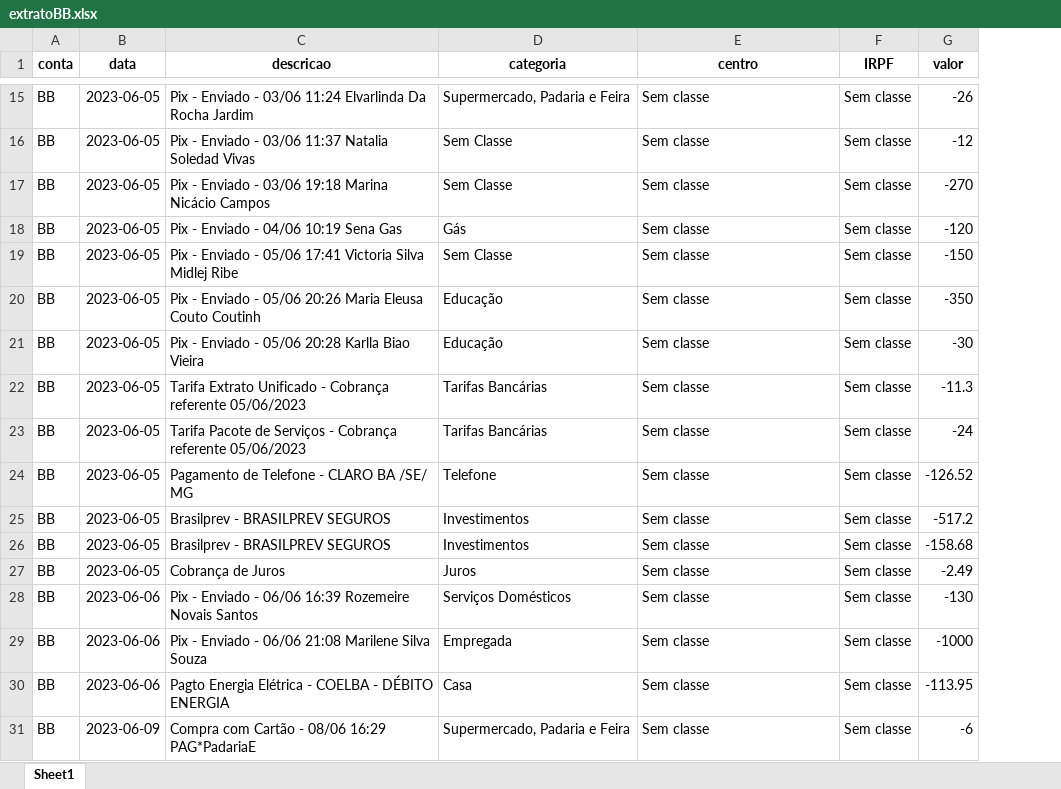
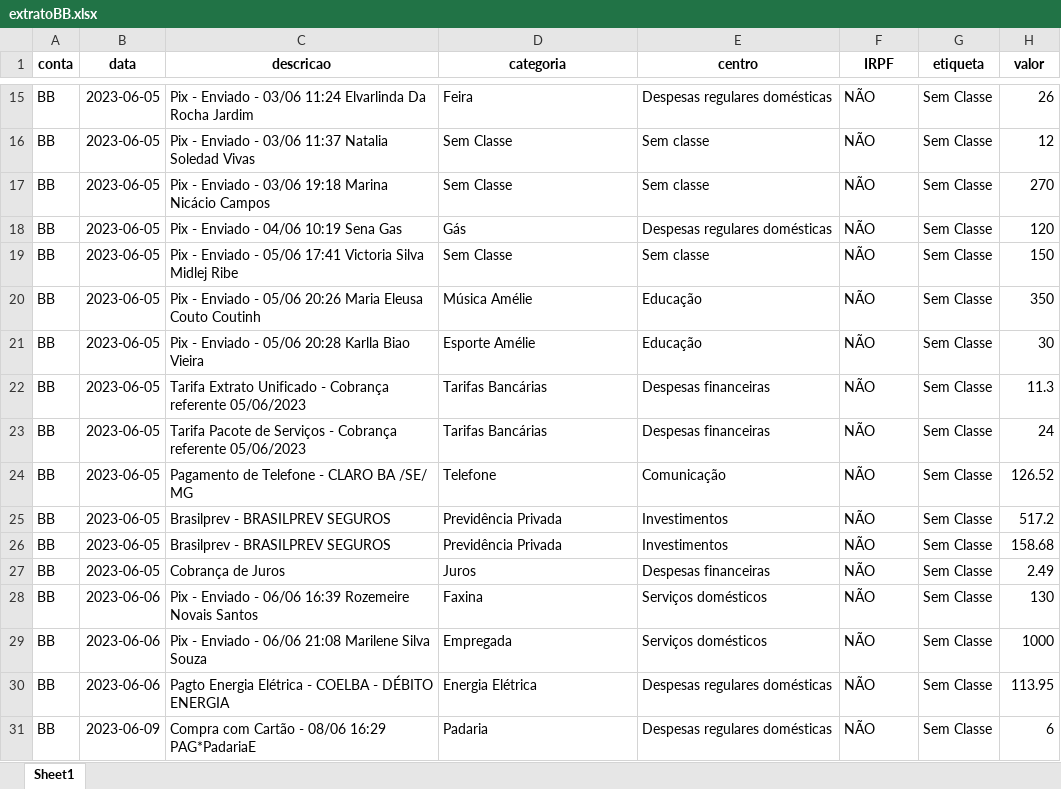
Before and after one commit to jusmendonca/Finance-Tools, an Excel workbook: data/extratoBB.xlsx, sheet Sheet1, drawn as a sheet; only a part is shown, gaps mark what is left out; values as stored, in another font and other column widths than the file's, no borders; addresses are those after the commit; the diff covers the shown part only; the diff names each change by its address in the sheet, - before the commit and + after, or states it on an @@ line.

```diff
--- a/data/extratoBB.xlsx (sheet Sheet1)
+++ b/data/extratoBB.xlsx (sheet Sheet1)
+column G (etiqueta), rows 15-31: all Sem Classe
-D15 (categoria): Supermercado, Padaria e Feira
+D15 (categoria): Feira
-E15 (centro): Sem classe
+E15 (centro): Despesas regulares domésticas
-F15:F31 (IRPF): Sem classe
+F15:F31 (IRPF): NÃO
-H15 (valor): -26
+H15 (valor): 26
-H16 (valor): -12
+H16 (valor): 12
-H17 (valor): -270
+H17 (valor): 270
-E18 (centro): Sem classe
+E18 (centro): Despesas regulares domésticas
-H18 (valor): -120
+H18 (valor): 120
-H19 (valor): -150
+H19 (valor): 150
-D20 (categoria): Educação
+D20 (categoria): Música Amélie
-E20:E21 (centro): Sem classe
+E20:E21 (centro): Educação
-H20 (valor): -350
+H20 (valor): 350
-D21 (categoria): Educação
+D21 (categoria): Esporte Amélie
-H21 (valor): -30
+H21 (valor): 30
-E22:E23 (centro): Sem classe
+E22:E23 (centro): Despesas financeiras
-H22 (valor): -11.3
+H22 (valor): 11.3
-H23 (valor): -24
+H23 (valor): 24
-E24 (centro): Sem classe
+E24 (centro): Comunicação
-H24 (valor): -126.52
+H24 (valor): 126.52
-D25:D26 (categoria): Investimentos
+D25:D26 (categoria): Previdência Privada
-E25:E26 (centro): Sem classe
+E25:E26 (centro): Investimentos
-H25 (valor): -517.2
+H25 (valor): 517.2
-H26 (valor): -158.68
+H26 (valor): 158.68
-E27 (centro): Sem classe
+E27 (centro): Despesas financeiras
-H27 (valor): -2.49
+H27 (valor): 2.49
-D28 (categoria): Serviços Domésticos
+D28 (categoria): Faxina
-E28:E29 (centro): Sem classe
+E28:E29 (centro): Serviços domésticos
-H28 (valor): -130
+H28 (valor): 130
-H29 (valor): -1000
+H29 (valor): 1000
-D30 (categoria): Casa
+D30 (categoria): Energia Elétrica
-E30:E31 (centro): Sem classe
+E30:E31 (centro): Despesas regulares domésticas
-H30 (valor): -113.95
+H30 (valor): 113.95
-D31 (categoria): Supermercado, Padaria e Feira
+D31 (categoria): Padaria
-H31 (valor): -6
+H31 (valor): 6
```
Also changed, not shown: 309 edited cells elsewhere in this sheet, 2 other files.
